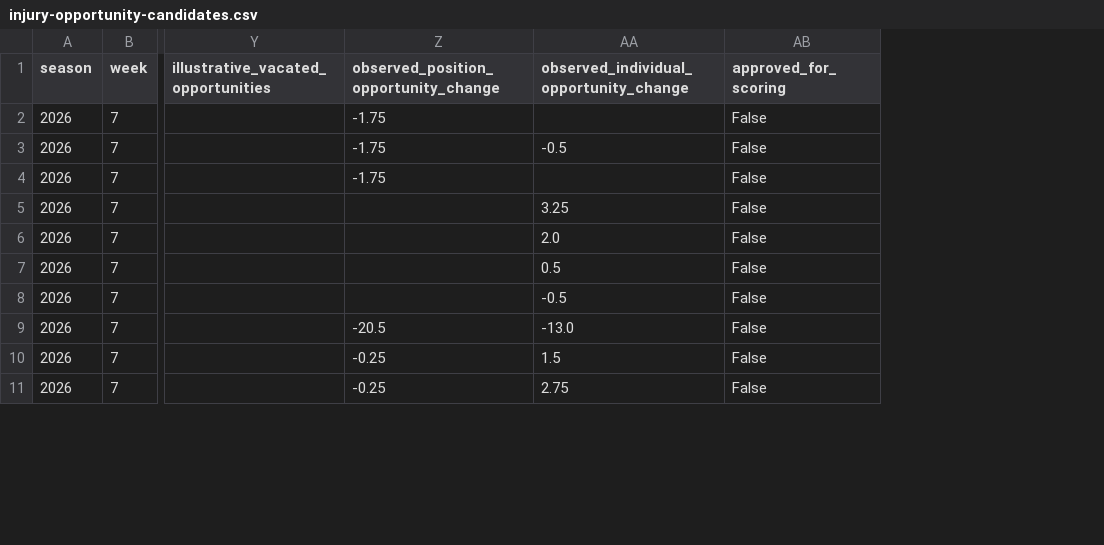
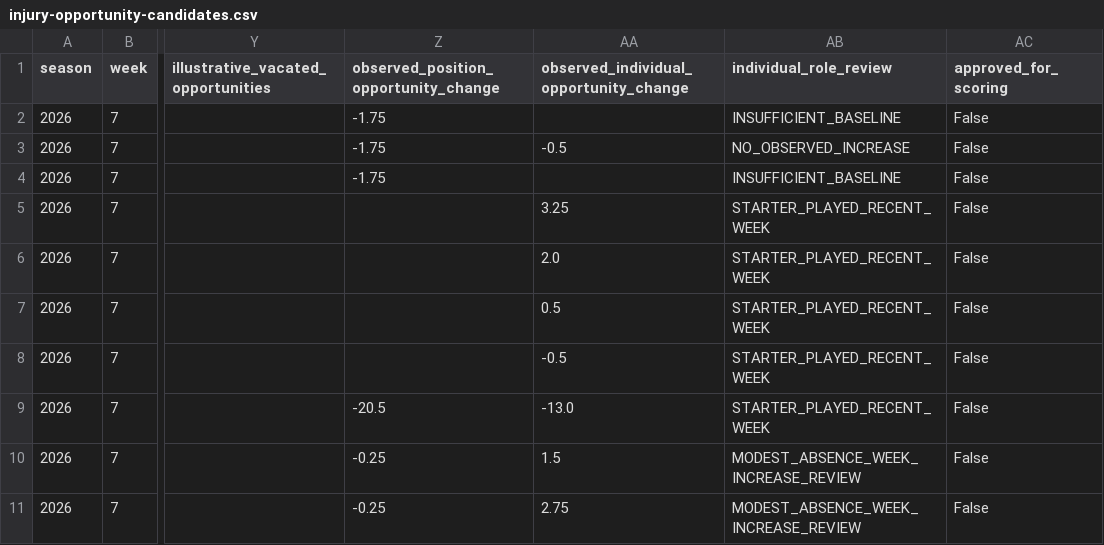
Before and after one commit to egarza2424/Data-Daddy, a CSV file: projection-model/validation/injury-opportunity-candidates.csv, drawn as a sheet; only a part is shown, gaps mark what is left out; the diff names each change by its address in the sheet, - before the commit and + after, or states it on an @@ line.

```diff
--- a/projection-model/validation/injury-opportunity-candidates.csv
+++ b/projection-model/validation/injury-opportunity-candidates.csv
+column AB (individual_role_review), rows 2-11: INSUFFICIENT_BASELINE | NO_OBSERVED_INCREASE | INSUFFICIENT_BASELINE | STARTER_PLAYED_RECENT_WEEK | STARTER_PLAYED_RECENT_WEEK | STARTER_PLAYED_RECENT_WEEK | STARTER_PLAYED_RECENT_WEEK | STARTER_PLAYED_RECENT_WEEK | MODEST_ABSENCE_WEEK_INCREASE_REVIEW | MODEST_ABSENCE_WEEK_INCREASE_REVIEW
```
Also changed, not shown: projection-model/validation/2024-rb-absence-retention-backtest.csv, 4 other files.
